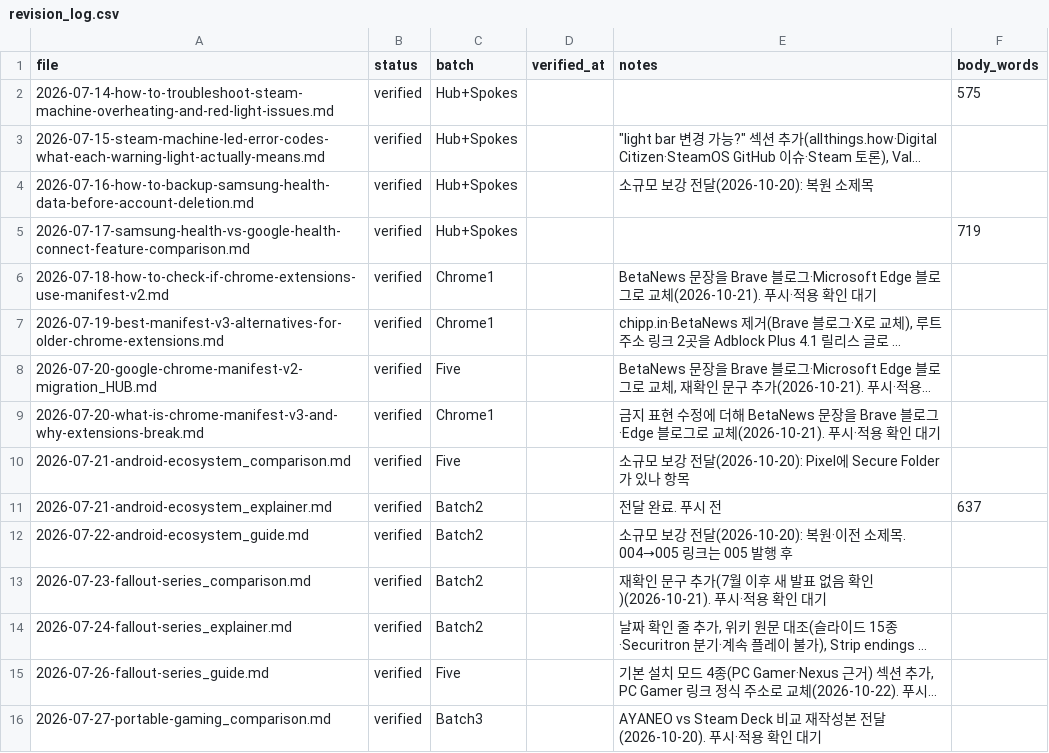
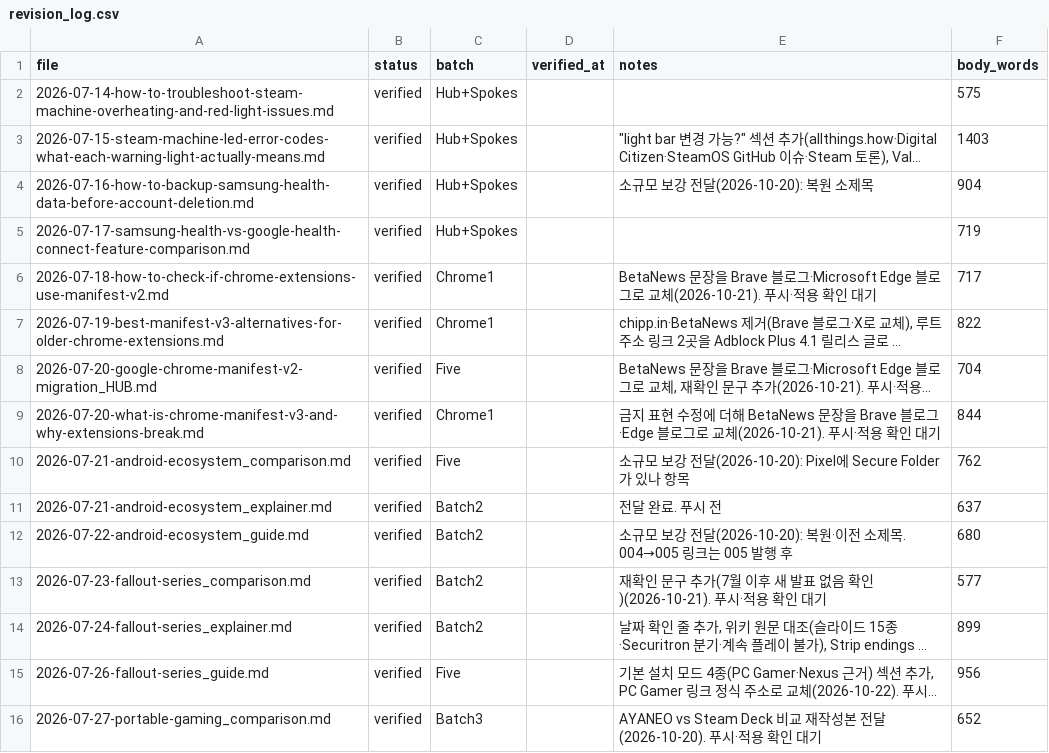
Before and after one commit to baek2731/frontbuffer, a CSV file: research_data/revision_log.csv, drawn as a sheet; only a part is shown; long unchanged cells end in …; the diff covers the shown part only; the diff names each change by its address in the sheet, - before the commit and + after, or states it on an @@ line.

Commit message:
chore: 기록부 기준 단어 수 갱신

```diff
--- a/research_data/revision_log.csv
+++ b/research_data/revision_log.csv
-F3 (body_words): (empty)
+F3 (body_words): 1403
-F4 (body_words): (empty)
+F4 (body_words): 904
-F6 (body_words): (empty)
+F6 (body_words): 717
-F7 (body_words): (empty)
+F7 (body_words): 822
-F8 (body_words): (empty)
+F8 (body_words): 704
-F9 (body_words): (empty)
+F9 (body_words): 844
-F10 (body_words): (empty)
+F10 (body_words): 762
-F12 (body_words): (empty)
+F12 (body_words): 680
-F13 (body_words): (empty)
+F13 (body_words): 577
-F14 (body_words): (empty)
+F14 (body_words): 899
-F15 (body_words): (empty)
+F15 (body_words): 956
-F16 (body_words): (empty)
+F16 (body_words): 652
```
Also changed, not shown: 42 edited cells elsewhere in this file.
